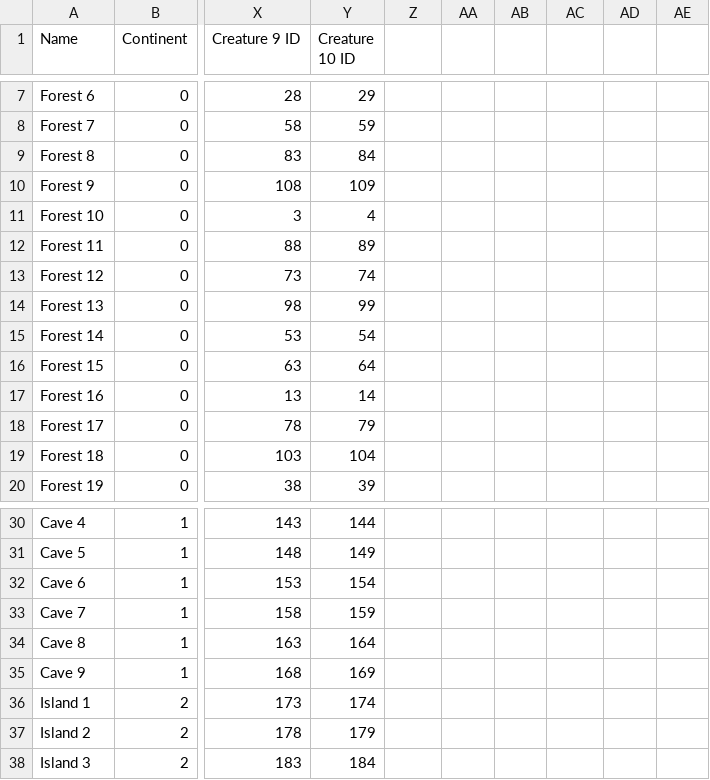
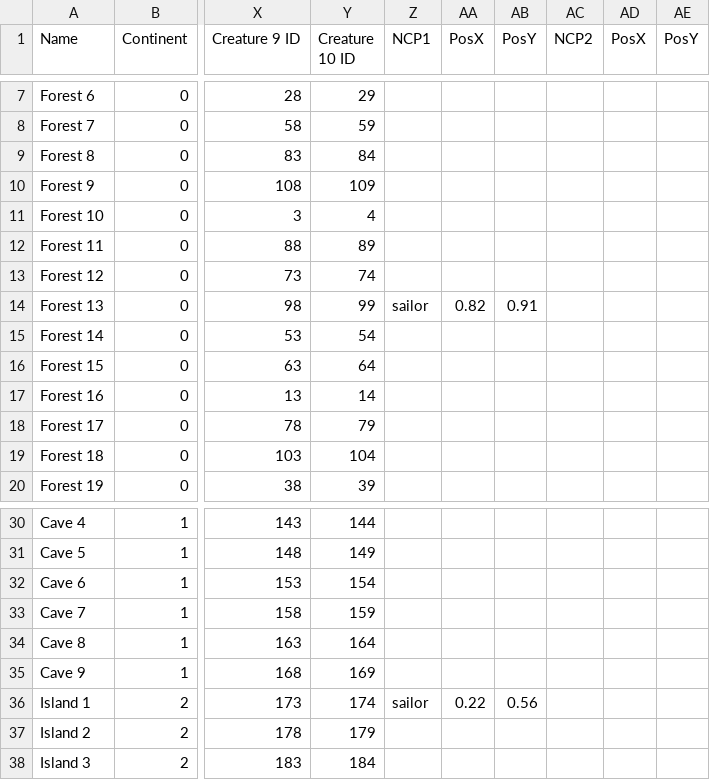
Before and after one commit to Salevieno/Jogo-da-aventura, a CSV file: csv files/MapsField.csv, drawn as a sheet; only a part is shown, gaps mark what is left out; the diff names each change by its address in the sheet, - before the commit and + after, or states it on an @@ line.

```diff
--- a/csv files/MapsField.csv
+++ b/csv files/MapsField.csv
-Z1: (empty)
+Z1: NCP1
-AA1: (empty)
+AA1: PosX
-AB1: (empty)
+AB1: PosY
-AC1: (empty)
+AC1: NCP2
-AD1: (empty)
+AD1: PosX
-AE1: (empty)
+AE1: PosY
-Z14 (NCP1): (empty)
+Z14 (NCP1): sailor
-AA14 (PosX): (empty)
+AA14 (PosX): 0.82
-AB14 (PosY): (empty)
+AB14 (PosY): 0.91
-Z36 (NCP1): (empty)
+Z36 (NCP1): sailor
-AA36 (PosX): (empty)
+AA36 (PosX): 0.22
-AB36 (PosY): (empty)
+AB36 (PosY): 0.56
```
Also changed, not shown: csv files/NPCTypes.CSV, 42 other files.
